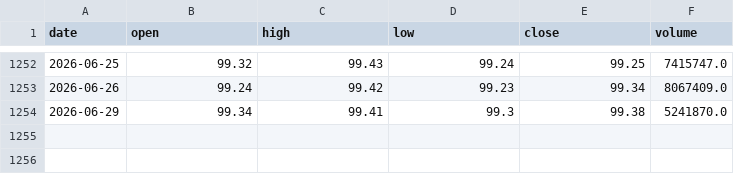
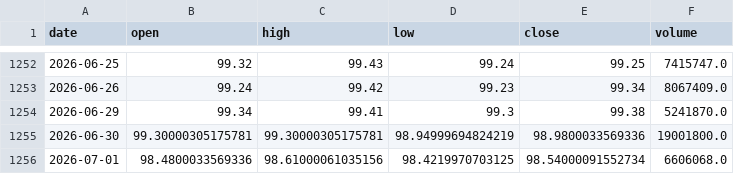
Before and after one commit to giacomomaggiore/leverage-ib-api, a CSV file: data/AGG.csv, drawn as a sheet; only a part is shown, gaps mark what is left out; the diff names each change by its address in the sheet, - before the commit and + after, or states it on an @@ line.

```diff
--- a/data/AGG.csv
+++ b/data/AGG.csv
+row 1255: 2026-06-30 | 99.30000305175781 | 99.30000305175781 | 98.94999694824219 | 98.9800033569336 | 19001800.0
+row 1256: 2026-07-01 | 98.4800033569336 | 98.61000061035156 | 98.4219970703125 | 98.54000091552734 | 6606068.0
```
Also changed, not shown: data/GLD.csv, data/IWM.csv, 11 other files.
